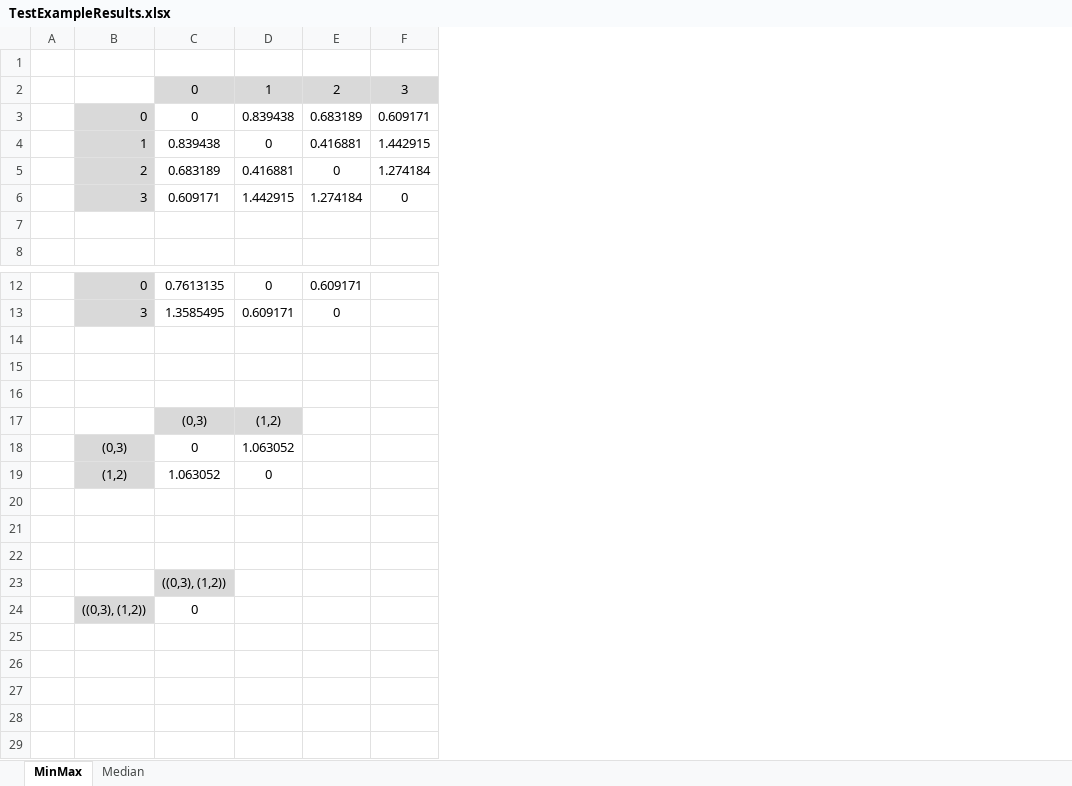
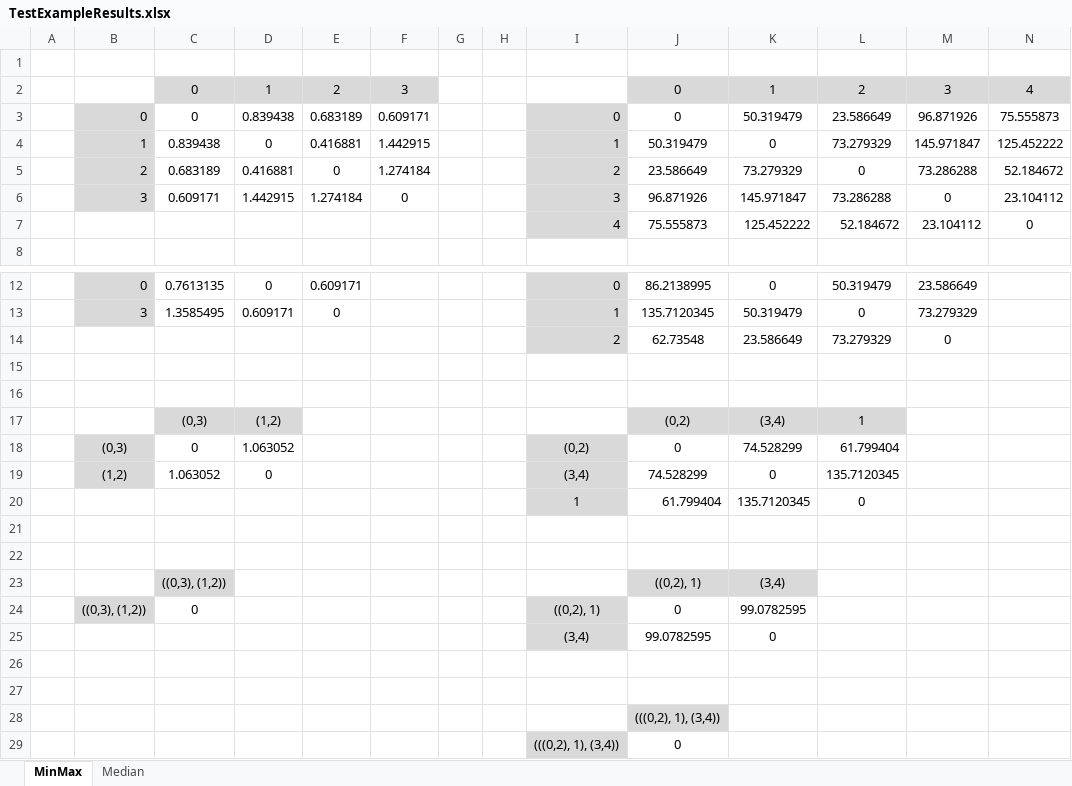
Before and after one commit to AnvarShagvaleev/SearchForNewMethods, an Excel workbook: TestExampleResults.xlsx, sheet MinMax, drawn as a sheet; only a part is shown, gaps mark what is left out; values as stored, in another font and other column widths than the file's, no borders; the diff names each change by its address in the sheet, - before the commit and + after, or states it on an @@ line.

```diff
--- a/TestExampleResults.xlsx (sheet MinMax)
+++ b/TestExampleResults.xlsx (sheet MinMax)
+column G, empty
+column H, empty
+column I, rows 3-7: 0 | 1 | 2 | 3 | 4; rows 12-24: 0 | 1 | 2 |  |  |  | (0,2) | (3,4) | 1 |  |  |  | ((0,2), 1)
+column J, rows 2-7: 0 | 0 | 50.319479 | 23.586649 | 96.871926 | 75.555873; rows 12-24: 86.2138995 | 135.7120345 | 62.73548 |  |  | (0,2) | 0 | 74.528299 | 61.799404 |  |  | ((0,2), 1) | 0
+column K, rows 2-7: 1 | 50.319479 | 0 | 73.279329 | 145.971847 | 125.452222; rows 12-24: 0 | 50.319479 | 23.586649 |  |  | (3,4) | 74.528299 | 0 | 135.7120345 |  |  | (3,4) | 99.0782595
+column L, rows 2-7: 2 | 23.586649 | 73.279329 | 0 | 73.286288 | 52.184672; rows 12-20: 50.319479 | 0 | 73.279329 |  |  | 1 | 61.799404 | 135.7120345 | 0
+column M, rows 2-7: 3 | 96.871926 | 145.971847 | 73.286288 | 0 | 23.104112; rows 12-14: 23.586649 | 73.279329 | 0
+column N, rows 2-7: 4 | 75.555873 | 125.452222 | 52.184672 | 23.104112 | 0
-row 7: (empty)
+row 7:  |  |  |  |  |  |  |  | 4 | 75.555873 | 125.452222 | 52.184672 | 23.104112 | 0
-row 14: (empty)
+row 14:  |  |  |  |  |  |  |  | 2 | 62.73548 | 23.586649 | 73.279329 | 0
-row 20: (empty)
+row 20:  |  |  |  |  |  |  |  | 1 | 61.799404 | 135.7120345 | 0
+row 25:  |  |  |  |  |  |  |  | (3,4) | 99.0782595 | 0
+row 26: (empty)
+row 27: (empty)
+row 28:  |  |  |  |  |  |  |  |  | (((0,2), 1), (3,4))
+row 29:  |  |  |  |  |  |  |  | (((0,2), 1), (3,4)) | 0
```
Also changed, not shown: 48 other files.
